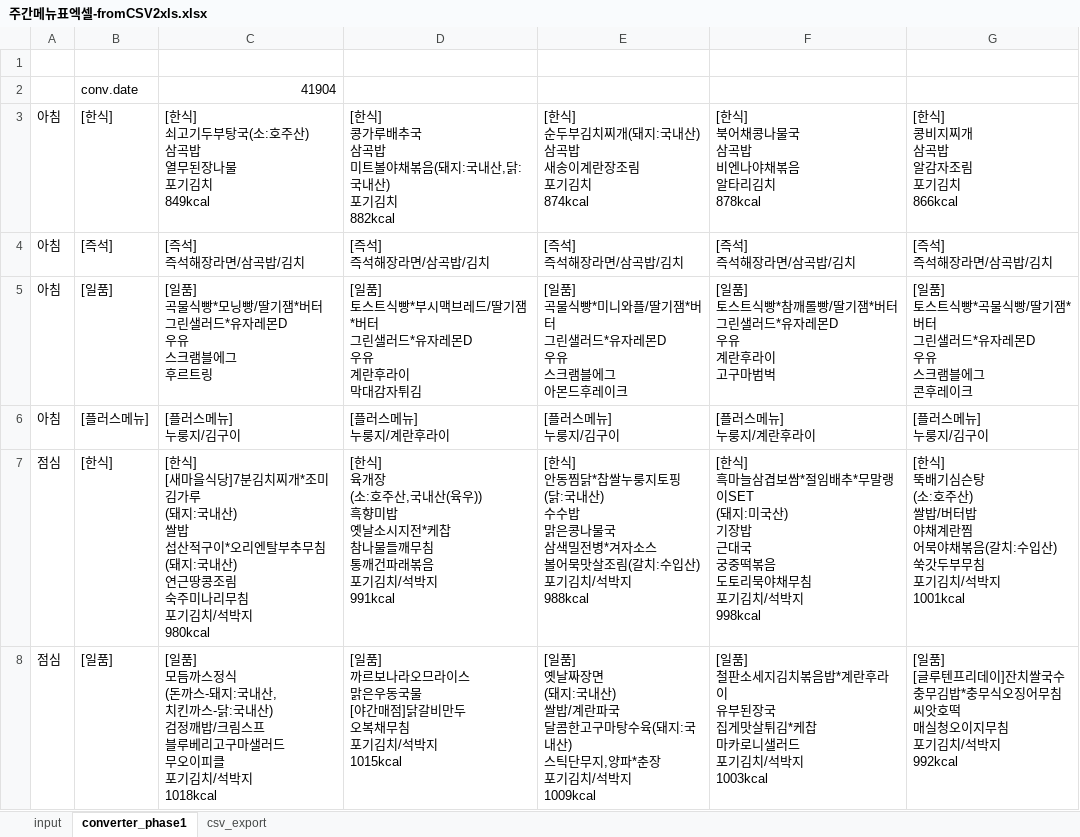
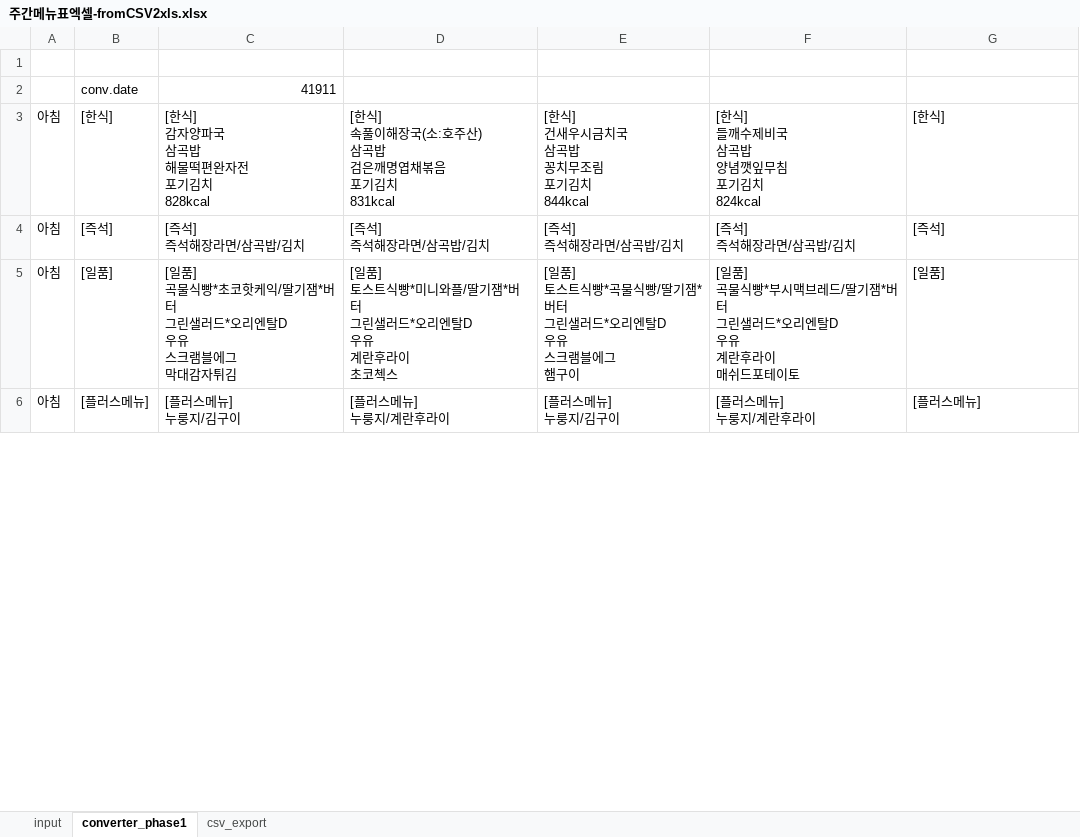
Before and after one commit to 1kko/1kko.github.io, an Excel workbook: menu/주간메뉴표엑셀-fromCSV2xls.xlsx, sheet converter_phase1, drawn as a sheet; only a part is shown; values as stored, in another font and other column widths than the file's, no borders; removed rows and columns are numbered as before the commit, all else as after; ↵ is a line break in a cell; the diff covers the shown part only; the diff names each change by its address in the sheet, - before the commit and + after, or states it on an @@ line.

```diff
--- a/menu/주간메뉴표엑셀-fromCSV2xls.xlsx (sheet converter_phase1)
+++ b/menu/주간메뉴표엑셀-fromCSV2xls.xlsx (sheet converter_phase1)
-C2: 41904
+C2: 41911
-row 3: 아침 | [한식] | [한식] ↵ 쇠고기두부탕국(소:호주산) ↵ 삼곡밥 ↵ 열무된장나물 ↵ 포기김치 ↵ 849kcal | [한식] ↵ 콩가루배추국 ↵ 삼곡밥 ↵ 미트볼야채볶음(돼지:국내산,닭:국내산) ↵ 포기김치 ↵ 882kcal | [한식] ↵ 순두부김치찌개(돼지:국내산) ↵ 삼곡밥 ↵ 새송이계란장조림 ↵ 포기김치 ↵ 874kcal | [한식] ↵ 북어채콩나물국 ↵ 삼곡밥 ↵ 비엔나야채볶음 ↵ 알타리김치 ↵ 878kcal | [한식] ↵ 콩비지찌개 ↵ 삼곡밥 ↵ 알감자조림 ↵ 포기김치 ↵ 866kcal
+row 3: 아침 | [한식] | [한식] ↵ 감자양파국 ↵ 삼곡밥 ↵ 해물떡편완자전 ↵ 포기김치 ↵ 828kcal | [한식] ↵ 속풀이해장국(소:호주산) ↵ 삼곡밥 ↵ 검은깨명엽채볶음 ↵ 포기김치 ↵ 831kcal | [한식] ↵ 건새우시금치국 ↵ 삼곡밥 ↵ 꽁치무조림 ↵ 포기김치 ↵ 844kcal | [한식] ↵ 들깨수제비국 ↵ 삼곡밥 ↵ 양념깻잎무침 ↵ 포기김치 ↵ 824kcal | [한식]
-G4: [즉석] ↵ 즉석해장라면/삼곡밥/김치
+G4: [즉석]
-C5: …물식빵*모닝빵/딸기잼*버터 ↵ 그린샐러드*유자레몬D ↵ 우유 ↵ 스크램블에그 ↵ 후르트링
+C5: …물식빵*초코핫케익/딸기잼*버터 ↵ 그린샐러드*오리엔탈D ↵ 우유 ↵ 스크램블에그 ↵ 막대감자튀김
-D5: …트식빵*부시맥브레드/딸기잼*버터 ↵ 그린샐러드*유자레몬D ↵ 우유 ↵ 계란후라이 ↵ 막대감자튀김
+D5: …트식빵*미니와플/딸기잼*버터 ↵ 그린샐러드*오리엔탈D ↵ 우유 ↵ 계란후라이 ↵ 초코첵스
-E5: [일품] ↵ 곡물식빵*미니와플/딸기잼*버터 ↵ 그린샐러드*유자레몬D ↵ 우유 ↵ 스크램블에그 ↵ 아몬드후레이크
+E5: [일품] ↵ 토스트식빵*곡물식빵/딸기잼*버터 ↵ 그린샐러드*오리엔탈D ↵ 우유 ↵ 스크램블에그 ↵ 햄구이
-F5: [일품] ↵ 토스트식빵*참깨롤빵/딸기잼*버터 ↵ 그린샐러드*유자레몬D ↵ 우유 ↵ 계란후라이 ↵ 고구마범벅
+F5: [일품] ↵ 곡물식빵*부시맥브레드/딸기잼*버터 ↵ 그린샐러드*오리엔탈D ↵ 우유 ↵ 계란후라이 ↵ 매쉬드포테이토
-G5: [일품] ↵ 토스트식빵*곡물식빵/딸기잼*버터 ↵ 그린샐러드*유자레몬D ↵ 우유 ↵ 스크램블에그 ↵ 콘후레이크
+G5: [일품]
-G6: [플러스메뉴] ↵ 누룽지/김구이
+G6: [플러스메뉴]
-row 7: 점심 | [한식] | [한식] ↵ [새마을식당]7분김치찌개*조미김가루 ↵ (돼지:국내산) ↵ 쌀밥 ↵ 섭산적구이*오리엔탈부추무침 ↵ (돼지:국내산) ↵ 연근땅콩조림 ↵ 숙주미나리무침 ↵ 포기김치/석박지 ↵ 980kcal | [한식] ↵ 육개장 ↵ (소:호주산,국내산(육우)) ↵ 흑향미밥 ↵ 옛날소시지전*케찹 ↵ 참나물들깨무침 ↵ 통깨건파래볶음 ↵ 포기김치/석박지 ↵ 991kcal | [한식] ↵ 안동찜닭*찹쌀누룽지토핑 ↵ (닭:국내산) ↵ 수수밥 ↵ 맑은콩나물국 ↵ 삼색밀전병*겨자소스 ↵ 볼어묵맛살조림(갈치:수입산) ↵ 포기김치/석박지 ↵ 988kcal | [한식] ↵ 흑마늘삼겹보쌈*절임배추*무말랭이SET ↵ (돼지:미국산) ↵ 기장밥 ↵ 근대국 ↵ 궁중떡볶음 ↵ 도토리묵야채무침 ↵ 포기김치/석박지 ↵ 998kcal | [한식] ↵ 뚝배기심슨탕 ↵ (소:호주산) ↵ 쌀밥/버터밥 ↵ 야채계란찜 ↵ 어묵야채볶음(갈치:수입산) ↵ 쑥갓두부무침 ↵ 포기김치/석박지 ↵ 1001kcal
-row 8: 점심 | [일품] | [일품] ↵ 모듬까스정식 ↵ (돈까스-돼지:국내산, ↵ 치킨까스-닭:국내산) ↵ 검정깨밥/크림스프 ↵ 블루베리고구마샐러드 ↵ 무오이피클 ↵ 포기김치/석박지 ↵ 1018kcal | [일품] ↵ 까르보나라오므라이스 ↵ 맑은우동국물 ↵ [야간매점]닭갈비만두 ↵ 오복채무침 ↵ 포기김치/석박지 ↵ 1015kcal | [일품] ↵ 옛날짜장면 ↵ (돼지:국내산) ↵ 쌀밥/계란파국 ↵ 달콤한고구마탕수육(돼지:국내산) ↵ 스틱단무지,양파*춘장 ↵ 포기김치/석박지 ↵ 1009kcal | [일품] ↵ 철판소세지김치볶음밥*계란후라이 ↵ 유부된장국 ↵ 집게맛살튀김*케찹 ↵ 마카로니샐러드 ↵ 포기김치/석박지 ↵ 1003kcal | [일품] ↵ [글루텐프리데이]잔치쌀국수 ↵ 충무김밥*충무식오징어무침 ↵ 씨앗호떡 ↵ 매실청오이지무침 ↵ 포기김치/석박지 ↵ 992kcal
```
Also changed, not shown: 3 added rows, 1 removed row and 16 edited cells elsewhere in this sheet, sheet input, sheet csv_export, 1 other file.
